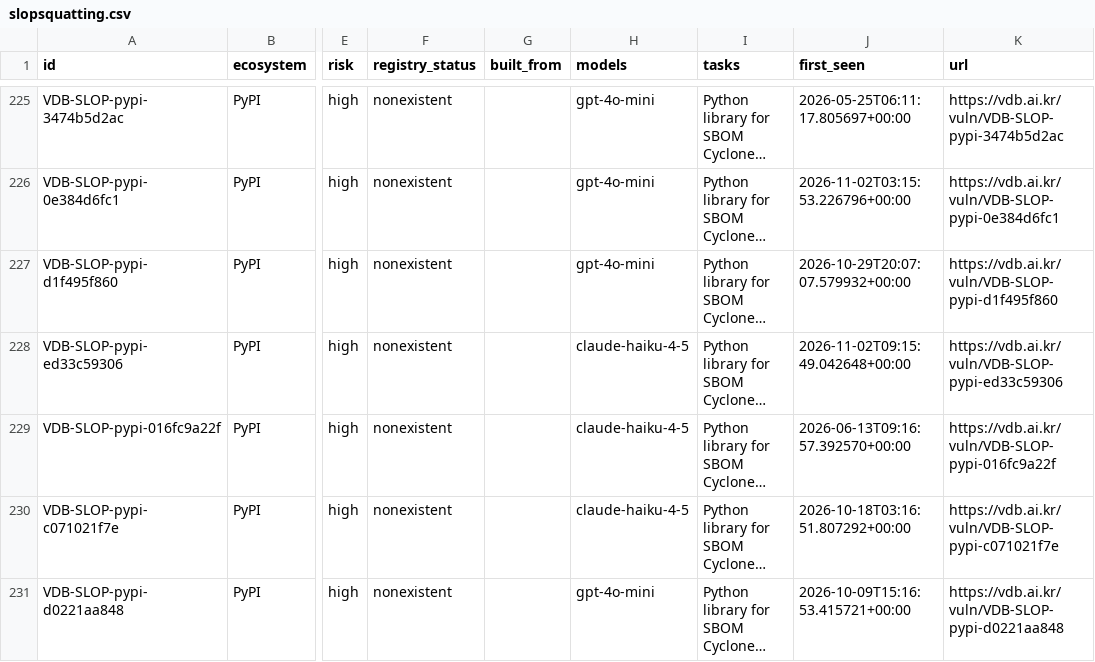
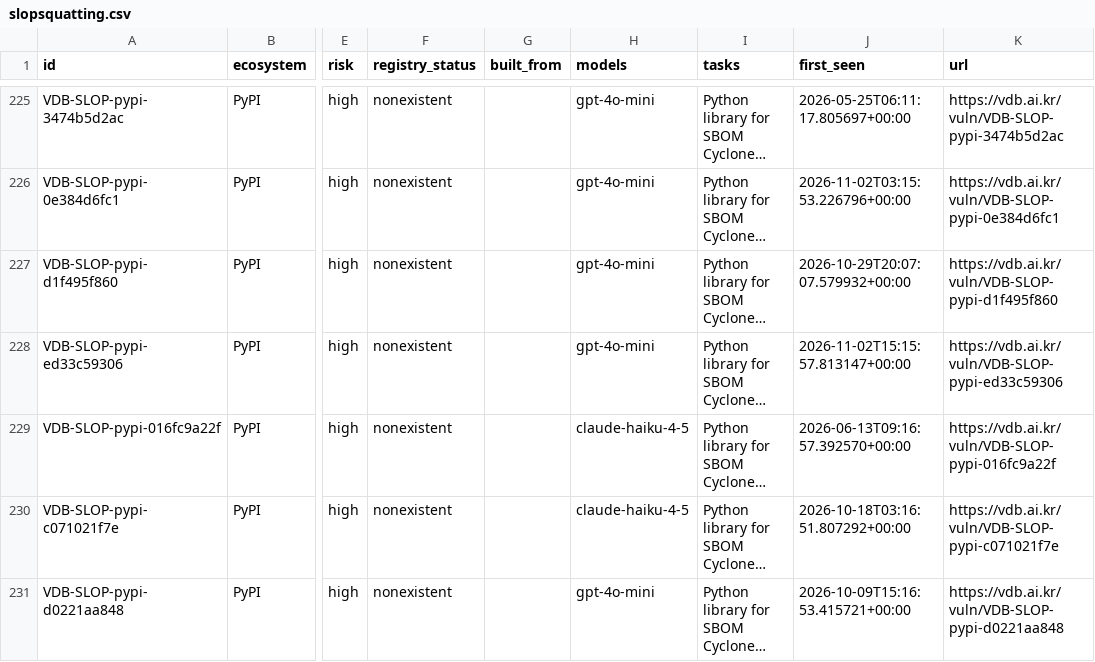
Before and after one commit to 0pstech/slopsquatting-dataset, a CSV file: slopsquatting.csv, drawn as a sheet; only a part is shown, gaps mark what is left out; long unchanged cells end in …; the diff covers the shown part only; the diff names each change by its address in the sheet, - before the commit and + after, or states it on an @@ line.

Commit message:
data: 2153 names as of 2026-11-02

```diff
--- a/slopsquatting.csv
+++ b/slopsquatting.csv
-H228 (models): claude-haiku-4-5
+H228 (models): gpt-4o-mini
-J228 (first_seen): 2026-11-02T09:15:49.042648+00:00
+J228 (first_seen): 2026-11-02T15:15:57.813147+00:00
```
Also changed, not shown: 1 added row and 24 edited cells elsewhere in this file, 3 other files.
